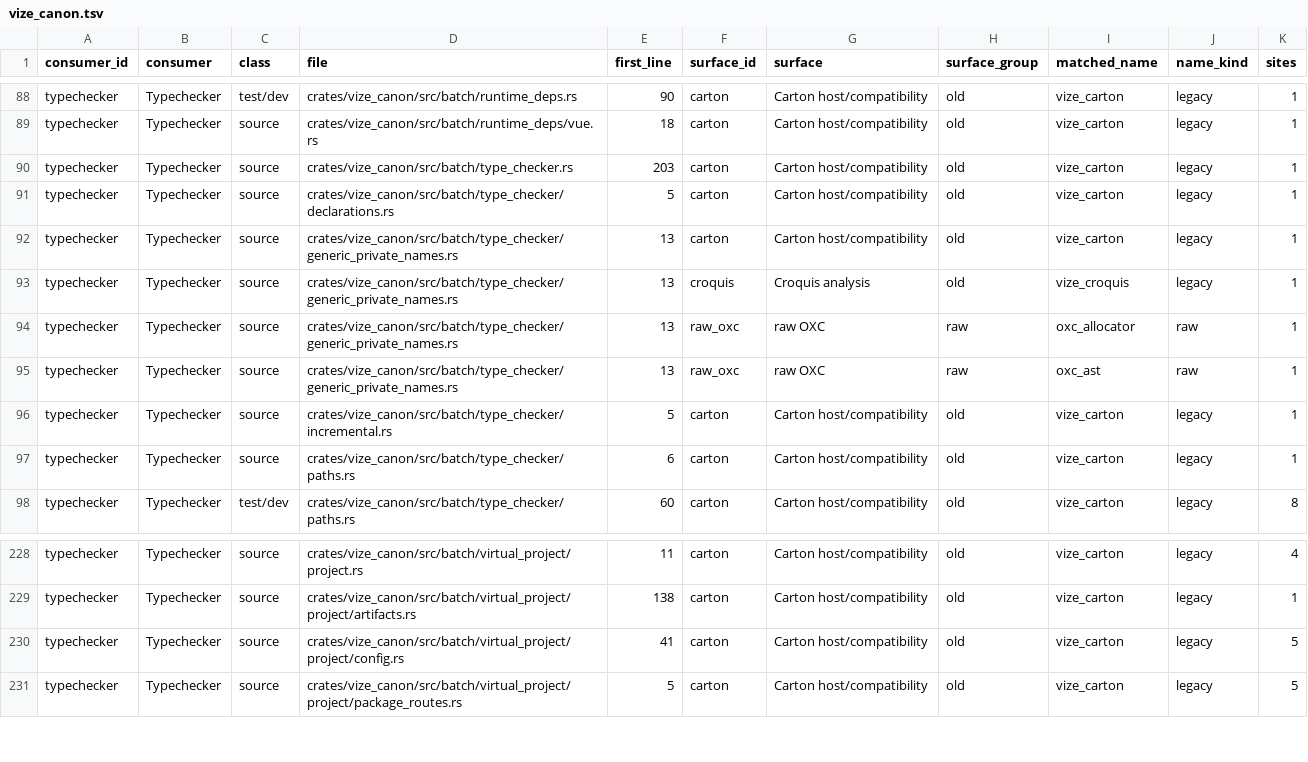
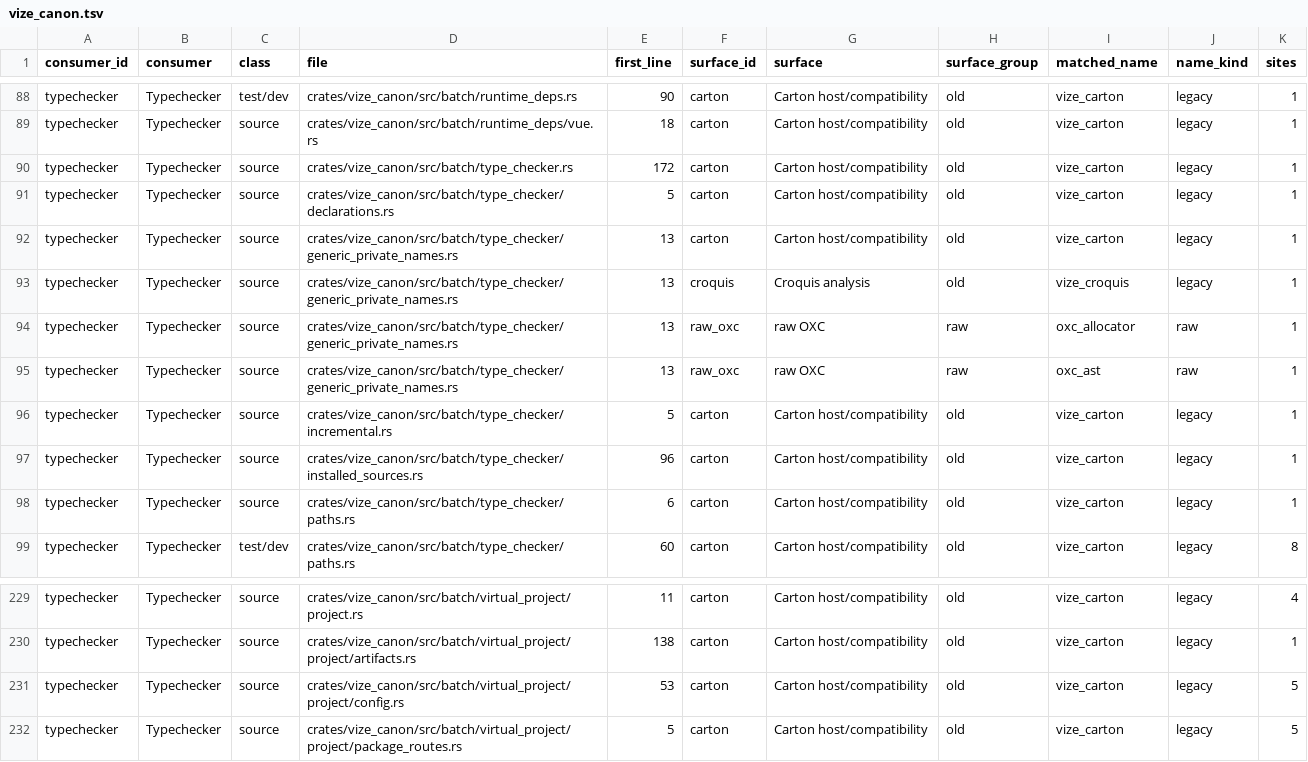
Before and after one commit to Hebilicious/vize, a TSV file: docs/davinci/plan/consumer-migration-surfaces/typechecker/vize_canon.tsv, drawn as a sheet; only a part is shown, gaps mark what is left out.

Commit message:
fix(canon): own installed-source batch execution storage (#8274)
* test(canon): qualify literal package roots and cache transitions

* test(canon): preserve native literal expansion failure

* refactor(canon): separate batch checker construction

* fix(canon): own initial installed-source batch storage

* test(canon): retain owner failure and cleanup receipts before assertions

* test(canon): require installed-root native diagnostic coverage

* test(canon): compare complete storage ownership boundaries

```diff
--- a/docs/davinci/plan/consumer-migration-surfaces/typechecker/vize_canon.tsv
+++ b/docs/davinci/plan/consumer-migration-surfaces/typechecker/vize_canon.tsv
@@ -89,3 +89,3 @@ typechecker	Typechecker	test/dev	crates/vize_canon/src/batch/runtime_deps.rs	90
 typechecker	Typechecker	source	crates/vize_canon/src/batch/runtime_deps/vue.rs	18	carton	Carton host/compatibility	old	vize_carton	legacy	1
-typechecker	Typechecker	source	crates/vize_canon/src/batch/type_checker.rs	203	carton	Carton host/compatibility	old	vize_carton	legacy	1
+typechecker	Typechecker	source	crates/vize_canon/src/batch/type_checker.rs	172	carton	Carton host/compatibility	old	vize_carton	legacy	1
 typechecker	Typechecker	source	crates/vize_canon/src/batch/type_checker/declarations.rs	5	carton	Carton host/compatibility	old	vize_carton	legacy	1
@@ -96,2 +96,3 @@ typechecker	Typechecker	source	crates/vize_canon/src/batch/type_checker/generic_
 typechecker	Typechecker	source	crates/vize_canon/src/batch/type_checker/incremental.rs	5	carton	Carton host/compatibility	old	vize_carton	legacy	1
+typechecker	Typechecker	source	crates/vize_canon/src/batch/type_checker/installed_sources.rs	96	carton	Carton host/compatibility	old	vize_carton	legacy	1
 typechecker	Typechecker	source	crates/vize_canon/src/batch/type_checker/paths.rs	6	carton	Carton host/compatibility	old	vize_carton	legacy	1
@@ -229,3 +230,3 @@ typechecker	Typechecker	source	crates/vize_canon/src/batch/virtual_project/proje
 typechecker	Typechecker	source	crates/vize_canon/src/batch/virtual_project/project/artifacts.rs	138	carton	Carton host/compatibility	old	vize_carton	legacy	1
-typechecker	Typechecker	source	crates/vize_canon/src/batch/virtual_project/project/config.rs	41	carton	Carton host/compatibility	old	vize_carton	legacy	5
+typechecker	Typechecker	source	crates/vize_canon/src/batch/virtual_project/project/config.rs	53	carton	Carton host/compatibility	old	vize_carton	legacy	5
 typechecker	Typechecker	source	crates/vize_canon/src/batch/virtual_project/project/package_routes.rs	5	carton	Carton host/compatibility	old	vize_carton	legacy	5
```
Also changed, not shown: 15 other files.
